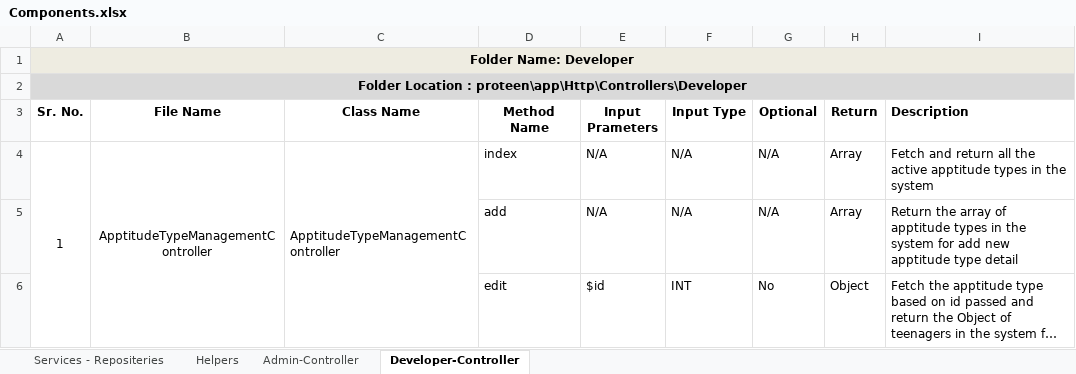
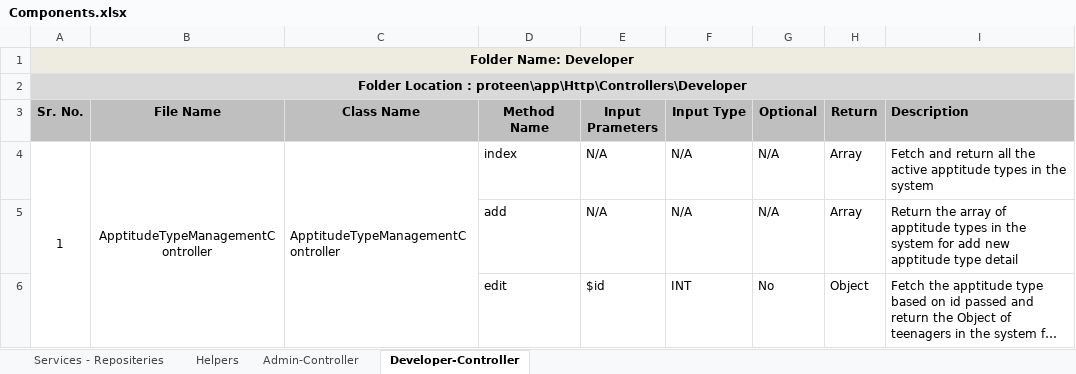
Before and after one commit to inxkrutik/proteendocs, an Excel workbook: Components.xlsx, sheet Developer-Controller, drawn as a sheet; only a part is shown; long unchanged cells end in …; values as stored, in another font and other column widths than the file's, no borders; the diff covers the shown part only; the diff names each change by its address in the sheet, - before the commit and + after, or states it on an @@ line.

```diff
--- a/Components.xlsx (sheet Developer-Controller)
+++ b/Components.xlsx (sheet Developer-Controller)
-A3:I3 fill: none
+A3:I3 fill: #BFBFBF
-A4:A7 merged
+A4:A8 merged
```
Also changed, not shown: merged cells elsewhere in this sheet, sheet Admin-Controller, sheet Services - Repositeries, sheet Helpers.
